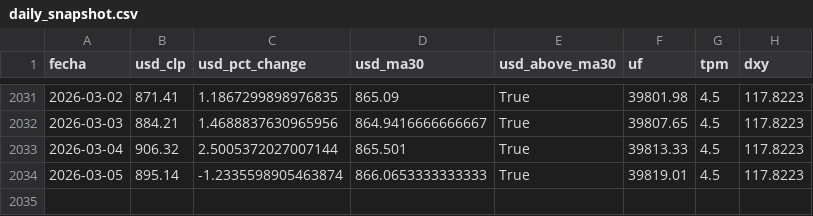
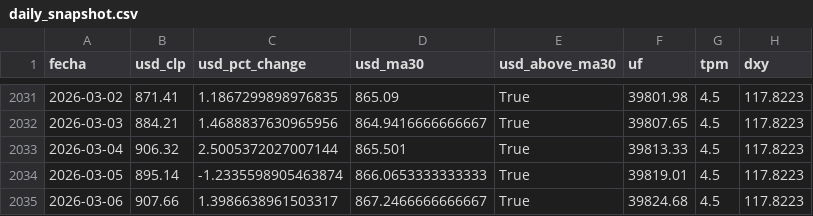
Before and after one commit to bcorrv/investmentlab-data, a CSV file: daily_snapshot.csv, drawn as a sheet; only a part is shown, gaps mark what is left out; the diff names each change by its address in the sheet, - before the commit and + after, or states it on an @@ line.

```diff
--- a/daily_snapshot.csv
+++ b/daily_snapshot.csv
+row 2035: 2026-03-06 | 907.66 | 1.3986638961503317 | 867.2466666666667 | True | 39824.68 | 4.5 | 117.8223
```
Also changed, not shown: dolar_daily.csv, tpm_daily.csv, 2 other files.
